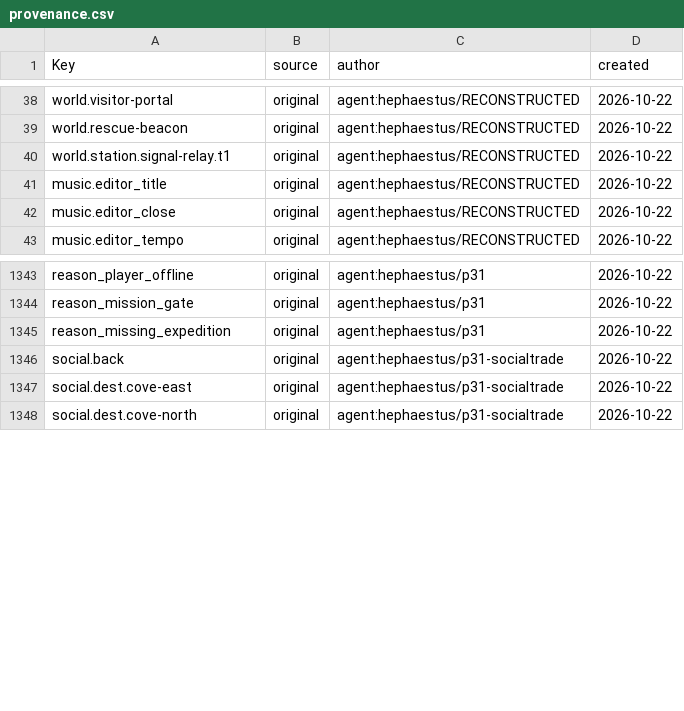
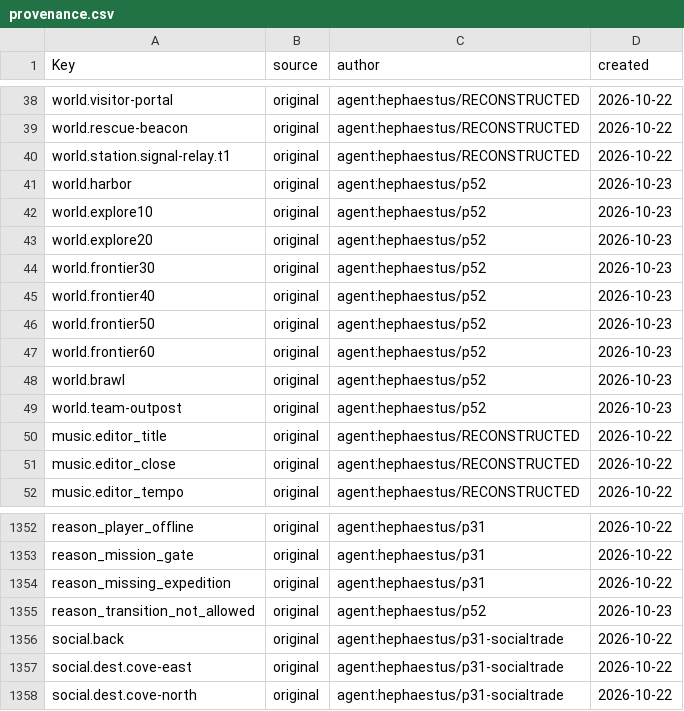
Before and after one commit to Indosaram/roblox_forge, a CSV file: games/robango-island/locale/provenance.csv, drawn as a sheet; only a part is shown, gaps mark what is left out; the diff names each change by its address in the sheet, - before the commit and + after, or states it on an @@ line.

```diff
--- a/games/robango-island/locale/provenance.csv
+++ b/games/robango-island/locale/provenance.csv
+row 41: world.harbor | original | agent:hephaestus/p52 | 2026-10-23
+row 42: world.explore10 | original | agent:hephaestus/p52 | 2026-10-23
+row 43: world.explore20 | original | agent:hephaestus/p52 | 2026-10-23
+row 44: world.frontier30 | original | agent:hephaestus/p52 | 2026-10-23
+row 45: world.frontier40 | original | agent:hephaestus/p52 | 2026-10-23
+row 46: world.frontier50 | original | agent:hephaestus/p52 | 2026-10-23
+row 47: world.frontier60 | original | agent:hephaestus/p52 | 2026-10-23
+row 48: world.brawl | original | agent:hephaestus/p52 | 2026-10-23
+row 49: world.team-outpost | original | agent:hephaestus/p52 | 2026-10-23
+row 1355: reason_transition_not_allowed | original | agent:hephaestus/p52 | 2026-10-23
```
Also changed, not shown: games/robango-island/locale/strings.csv, 6 other files.
